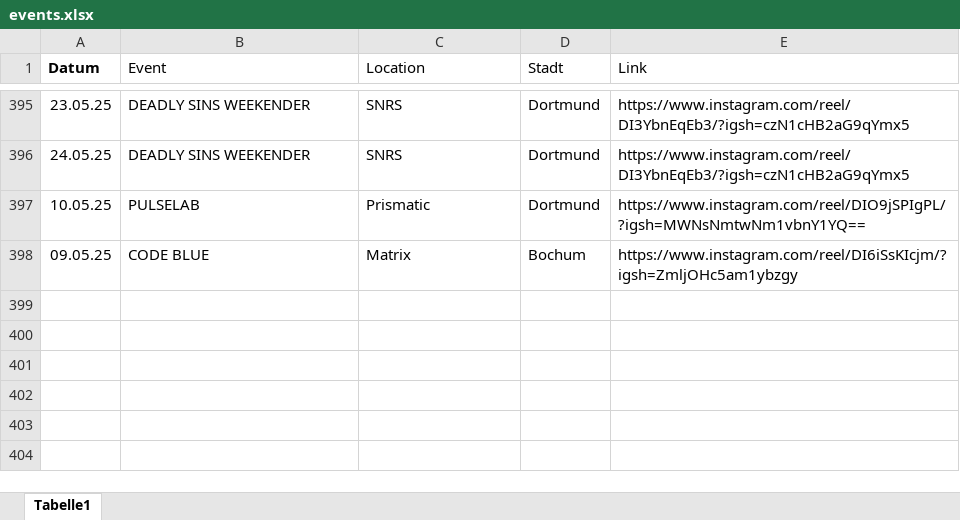
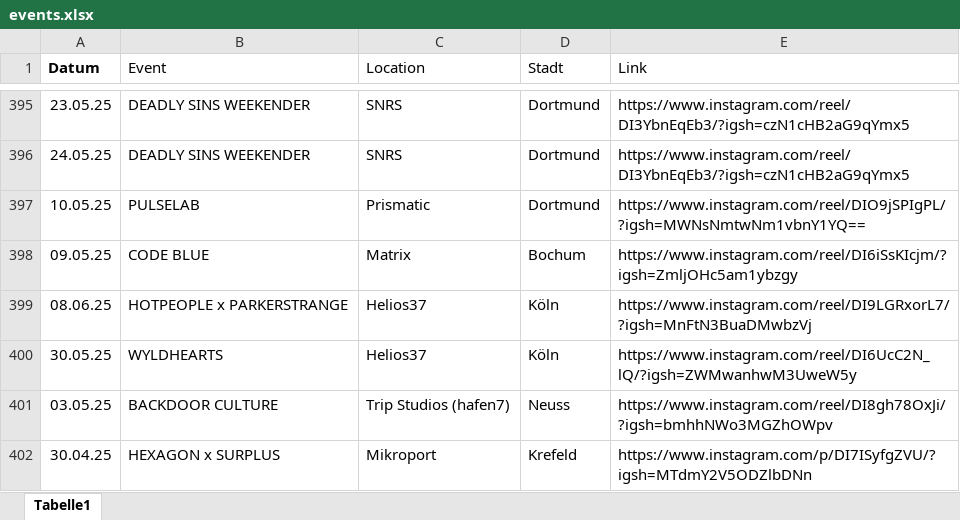
Before and after one commit to rafaelthetrue/rafaelthetrue.github.io, an Excel workbook: events.xlsx, sheet Tabelle1, drawn as a sheet; only a part is shown, gaps mark what is left out; values as stored, in another font and other column widths than the file's, no borders; the diff names each change by its address in the sheet, - before the commit and + after, or states it on an @@ line.

Commit message:
Add files via upload

```diff
--- a/events.xlsx (sheet Tabelle1)
+++ b/events.xlsx (sheet Tabelle1)
+row 399: 08.06.25 | HOTPEOPLE x PARKERSTRANGE | Helios37 | Köln | https://www.instagram.com/reel/DI9LGRxorL7/?igsh=MnFtN3BuaDMwbzVj
+row 400: 30.05.25 | WYLDHEARTS | Helios37 | Köln | https://www.instagram.com/reel/DI6UcC2N_lQ/?igsh=ZWMwanhwM3UweW5y
+row 401: 03.05.25 | BACKDOOR CULTURE | Trip Studios (hafen7) | Neuss | https://www.instagram.com/reel/DI8gh78OxJi/?igsh=bmhhNWo3MGZhOWpv
+row 402: 30.04.25 | HEXAGON x SURPLUS | Mikroport | Krefeld | https://www.instagram.com/p/DI7ISyfgZVU/?igsh=MTdmY2V5ODZlbDNn
```
